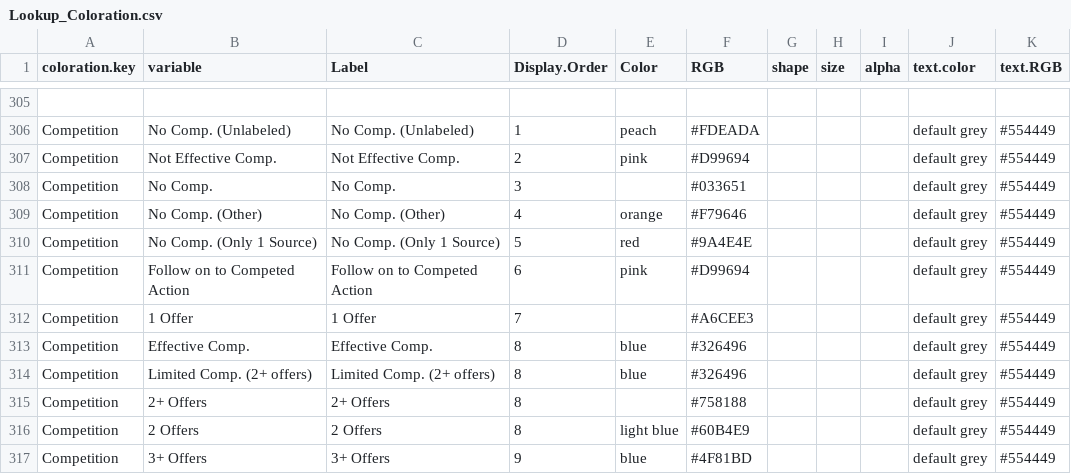
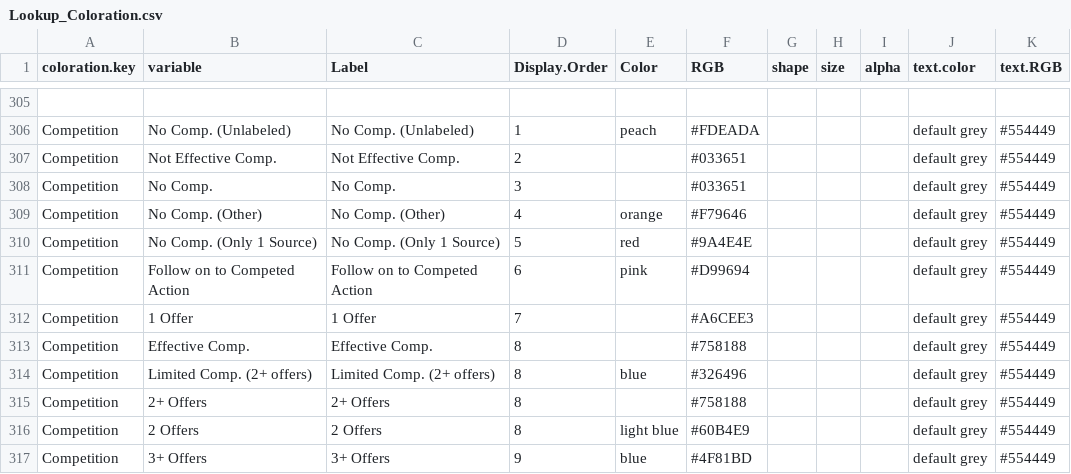
Before and after one commit to CSISdefense/Lookup-Tables, a CSV file: style/Lookup_Coloration.csv, drawn as a sheet; only a part is shown, gaps mark what is left out; the diff names each change by its address in the sheet, - before the commit and + after, or states it on an @@ line.

Commit message:
Update Lookup_Coloration.csv
Effective and Non-Effective Comp

```diff
--- a/style/Lookup_Coloration.csv
+++ b/style/Lookup_Coloration.csv
-E307 (Color): pink
+E307 (Color): (empty)
-F307 (RGB): #D99694
+F307 (RGB): #033651
-E313 (Color): blue
+E313 (Color): (empty)
-F313 (RGB): #326496
+F313 (RGB): #758188
```
